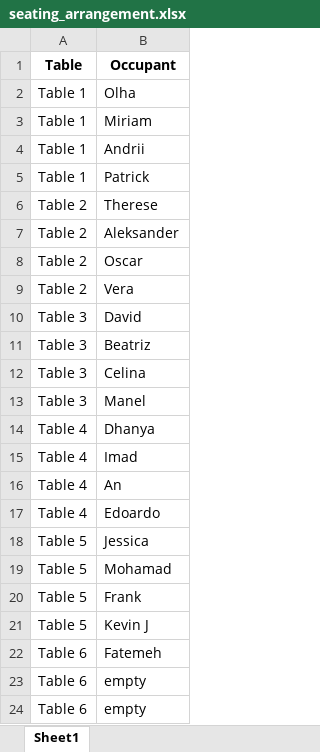
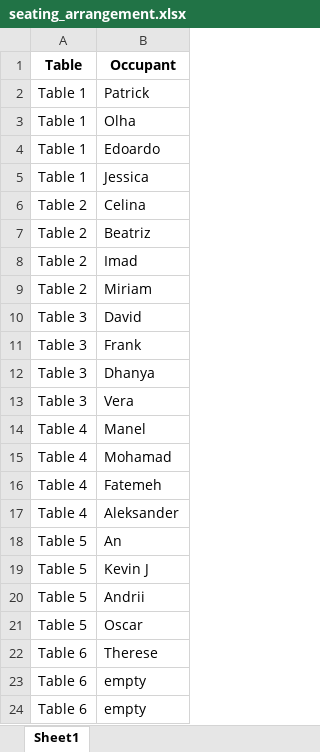
Before and after one commit to ManelBouba/ByteMind, an Excel workbook: seating_arrangement.xlsx, sheet Sheet1, drawn as a sheet; only a part is shown; values as stored, in another font and other column widths than the file's, no borders; removed rows and columns are numbered as before the commit, all else as after; the diff names each change by its address in the sheet, - before the commit and + after, or states it on an @@ line.

Commit message:
19

```diff
--- a/seating_arrangement.xlsx (sheet Sheet1)
+++ b/seating_arrangement.xlsx (sheet Sheet1)
+row 2: Table 1 | Patrick
-B4 (Occupant): Miriam
+B4 (Occupant): Edoardo
-row 4: Table 1 | Andrii
-B5 (Occupant): Patrick
+B5 (Occupant): Jessica
-B6 (Occupant): Therese
+B6 (Occupant): Celina
-B7 (Occupant): Aleksander
+B7 (Occupant): Beatriz
-B8 (Occupant): Oscar
+B8 (Occupant): Imad
-B9 (Occupant): Vera
+B9 (Occupant): Miriam
-B11 (Occupant): Beatriz
+B11 (Occupant): Frank
-B12 (Occupant): Celina
+B12 (Occupant): Dhanya
-B13 (Occupant): Manel
+B13 (Occupant): Vera
-B14 (Occupant): Dhanya
+B14 (Occupant): Manel
-B15 (Occupant): Imad
+B15 (Occupant): Mohamad
-B16 (Occupant): An
+B16 (Occupant): Fatemeh
-B17 (Occupant): Edoardo
+B17 (Occupant): Aleksander
-row 18: Table 5 | Jessica
-row 19: Table 5 | Mohamad
-B18 (Occupant): Frank
+B18 (Occupant): An
+row 20: Table 5 | Andrii
+row 21: Table 5 | Oscar
-B22 (Occupant): Fatemeh
+B22 (Occupant): Therese
```
